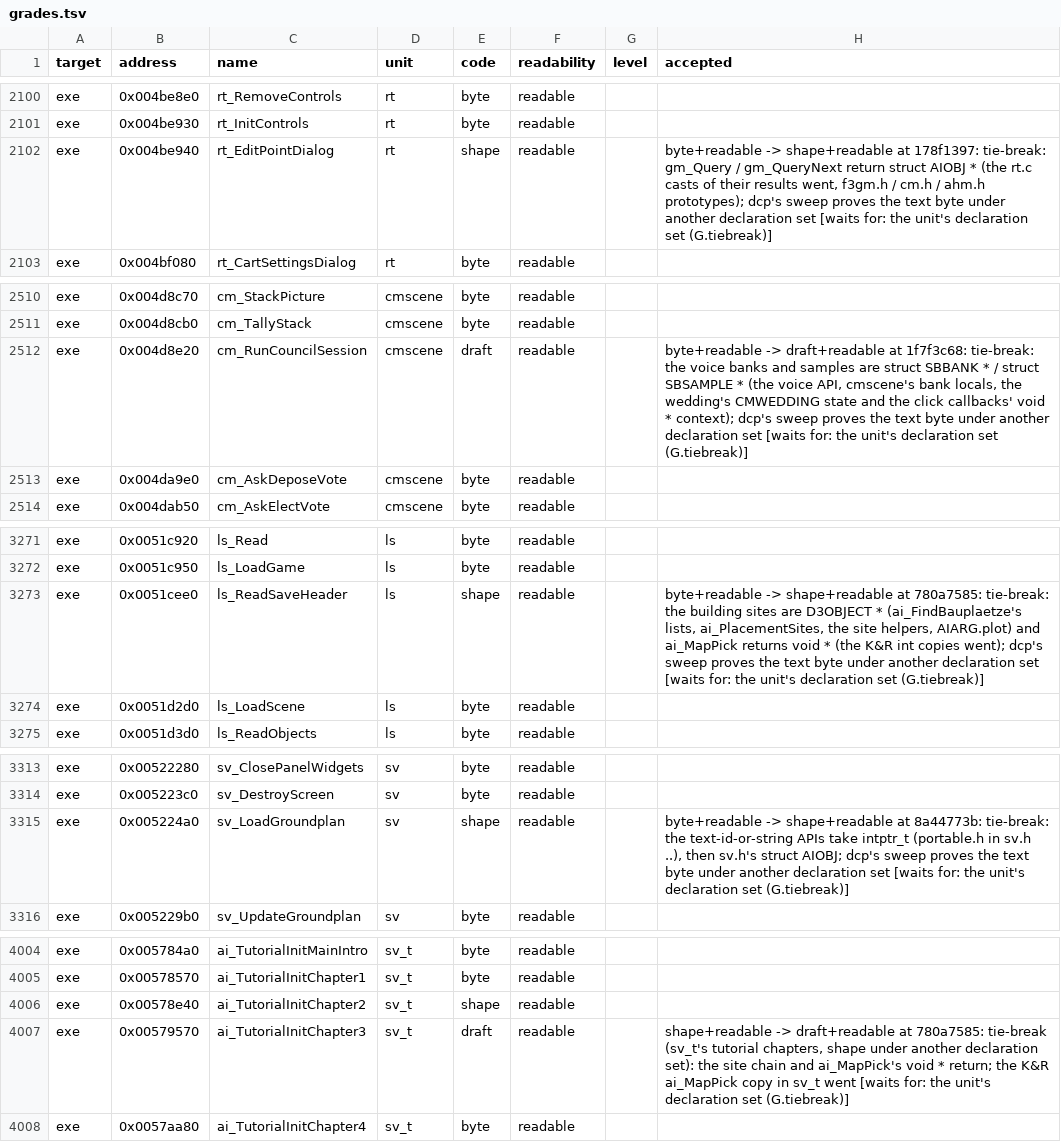
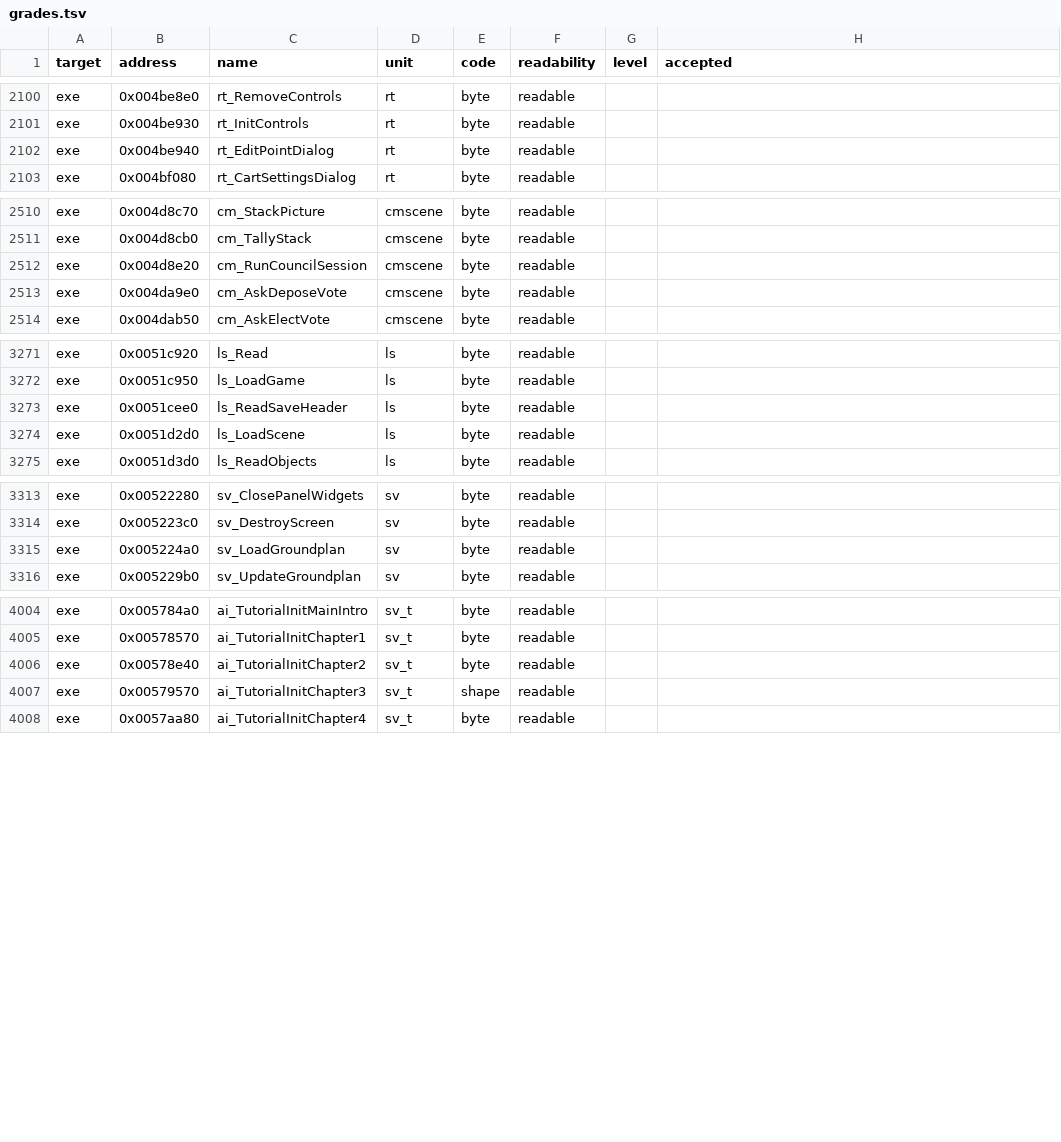
Before and after one commit to guildhaus/reguild, a TSV file: ledger/grades.tsv, drawn as a sheet; only a part is shown, gaps mark what is left out; the diff covers the shown part only.

```diff
--- a/ledger/grades.tsv
+++ b/ledger/grades.tsv
@@ -2101,3 +2101,3 @@ exe	0x004be8e0	rt_RemoveControls	rt	byte	readable
 exe	0x004be930	rt_InitControls	rt	byte	readable		
-exe	0x004be940	rt_EditPointDialog	rt	shape	readable		byte+readable -> shape+readable at 178f1397: tie-break: gm_Query / gm_QueryNext return struct AIOBJ * (the rt.c casts of their results went, f3gm.h / cm.h / ahm.h prototypes); dcp's sweep proves the text byte under another declaration set [waits for: the unit's declaration set (G.tiebreak)]
+exe	0x004be940	rt_EditPointDialog	rt	byte	readable		
 exe	0x004bf080	rt_CartSettingsDialog	rt	byte	readable		
@@ -2511,3 +2511,3 @@ exe	0x004d8c70	cm_StackPicture	cmscene	byte	readable
 exe	0x004d8cb0	cm_TallyStack	cmscene	byte	readable		
-exe	0x004d8e20	cm_RunCouncilSession	cmscene	draft	readable		byte+readable -> draft+readable at 1f7f3c68: tie-break: the voice banks and samples are struct SBBANK * / struct SBSAMPLE * (the voice API, cmscene's bank locals, the wedding's CMWEDDING state and the click callbacks' void * context); dcp's sweep proves the text byte under another declaration set [waits for: the unit's declaration set (G.tiebreak)]
+exe	0x004d8e20	cm_RunCouncilSession	cmscene	byte	readable		
 exe	0x004da9e0	cm_AskDeposeVote	cmscene	byte	readable		
@@ -3272,3 +3272,3 @@ exe	0x0051c920	ls_Read	ls	byte	readable
 exe	0x0051c950	ls_LoadGame	ls	byte	readable		
-exe	0x0051cee0	ls_ReadSaveHeader	ls	shape	readable		byte+readable -> shape+readable at 780a7585: tie-break: the building sites are D3OBJECT * (ai_FindBauplaetze's lists, ai_PlacementSites, the site helpers, AIARG.plot) and ai_MapPick returns void * (the K&R int copies went); dcp's sweep proves the text byte under another declaration set [waits for: the unit's declaration set (G.tiebreak)]
+exe	0x0051cee0	ls_ReadSaveHeader	ls	byte	readable		
 exe	0x0051d2d0	ls_LoadScene	ls	byte	readable		
@@ -3314,3 +3314,3 @@ exe	0x00522280	sv_ClosePanelWidgets	sv	byte	readable
 exe	0x005223c0	sv_DestroyScreen	sv	byte	readable		
-exe	0x005224a0	sv_LoadGroundplan	sv	shape	readable		byte+readable -> shape+readable at 8a44773b: tie-break: the text-id-or-string APIs take intptr_t (portable.h in sv.h ..), then sv.h's struct AIOBJ; dcp's sweep proves the text byte under another declaration set [waits for: the unit's declaration set (G.tiebreak)]
+exe	0x005224a0	sv_LoadGroundplan	sv	byte	readable		
 exe	0x005229b0	sv_UpdateGroundplan	sv	byte	readable		
@@ -4005,4 +4005,4 @@ exe	0x005784a0	ai_TutorialInitMainIntro	sv_t	byte	readable
 exe	0x00578570	ai_TutorialInitChapter1	sv_t	byte	readable		
-exe	0x00578e40	ai_TutorialInitChapter2	sv_t	shape	readable		
-exe	0x00579570	ai_TutorialInitChapter3	sv_t	draft	readable		shape+readable -> draft+readable at 780a7585: tie-break (sv_t's tutorial chapters, shape under another declaration set): the site chain and ai_MapPick's void * return; the K&R ai_MapPick copy in sv_t went [waits for: the unit's declaration set (G.tiebreak)]
+exe	0x00578e40	ai_TutorialInitChapter2	sv_t	byte	readable		
+exe	0x00579570	ai_TutorialInitChapter3	sv_t	shape	readable		
 exe	0x0057aa80	ai_TutorialInitChapter4	sv_t	byte	readable		
```
Also changed, not shown: 7 edited cells elsewhere in this file.
